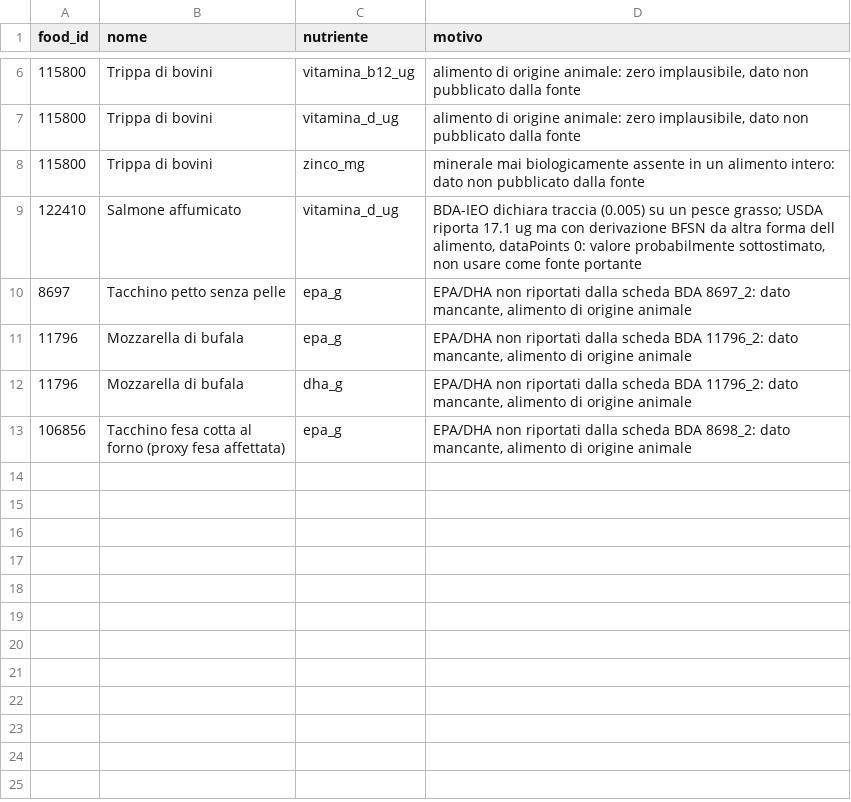
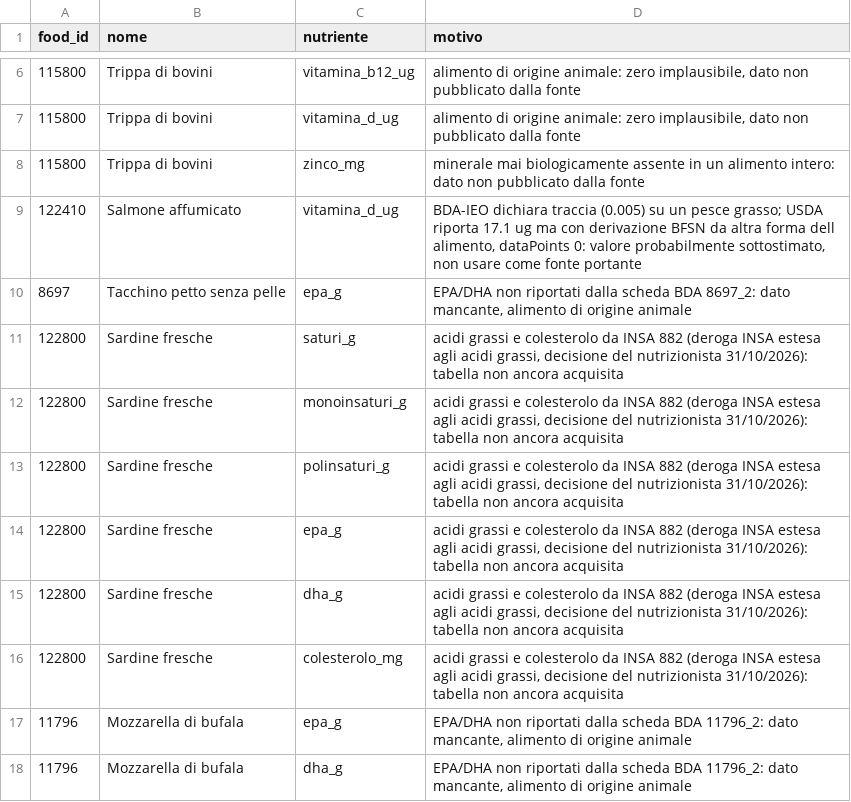
Before and after one commit to giuseppetaglialatela/studio-taglialatela-template, a CSV file: motore-calcolo/gap.csv, drawn as a sheet; only a part is shown, gaps mark what is left out; the shorter side is filled out with more unchanged rows; the diff names each change by its address in the sheet, - before the commit and + after, or states it on an @@ line.

```diff
--- a/motore-calcolo/gap.csv
+++ b/motore-calcolo/gap.csv
+row 11: 122800 | Sardine fresche | saturi_g | acidi grassi e colesterolo da INSA 882 (deroga INSA estesa agli acidi grassi, decisione del nutrizionista 31/10/2026): tabella non ancora acquisita
+row 12: 122800 | Sardine fresche | monoinsaturi_g | acidi grassi e colesterolo da INSA 882 (deroga INSA estesa agli acidi grassi, decisione del nutrizionista 31/10/2026): tabella non ancora acquisita
+row 13: 122800 | Sardine fresche | polinsaturi_g | acidi grassi e colesterolo da INSA 882 (deroga INSA estesa agli acidi grassi, decisione del nutrizionista 31/10/2026): tabella non ancora acquisita
+row 14: 122800 | Sardine fresche | epa_g | acidi grassi e colesterolo da INSA 882 (deroga INSA estesa agli acidi grassi, decisione del nutrizionista 31/10/2026): tabella non ancora acquisita
+row 15: 122800 | Sardine fresche | dha_g | acidi grassi e colesterolo da INSA 882 (deroga INSA estesa agli acidi grassi, decisione del nutrizionista 31/10/2026): tabella non ancora acquisita
+row 16: 122800 | Sardine fresche | colesterolo_mg | acidi grassi e colesterolo da INSA 882 (deroga INSA estesa agli acidi grassi, decisione del nutrizionista 31/10/2026): tabella non ancora acquisita
```
Also changed, not shown: motore-calcolo/lipidi.csv, 6 other files.
